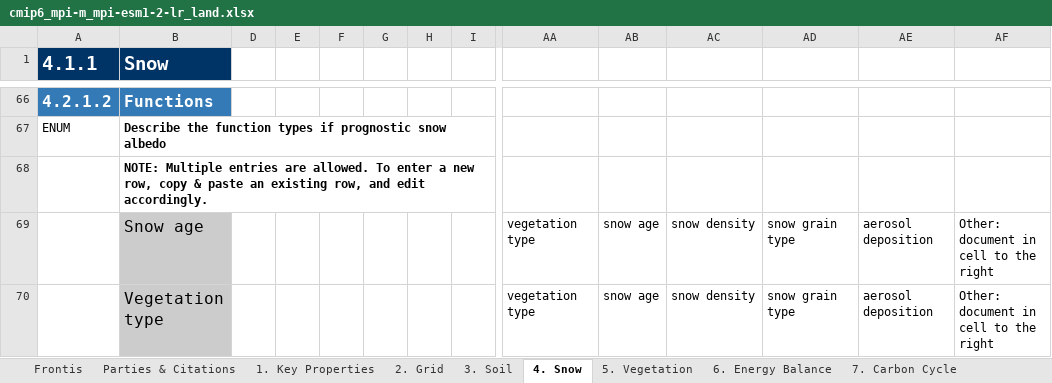
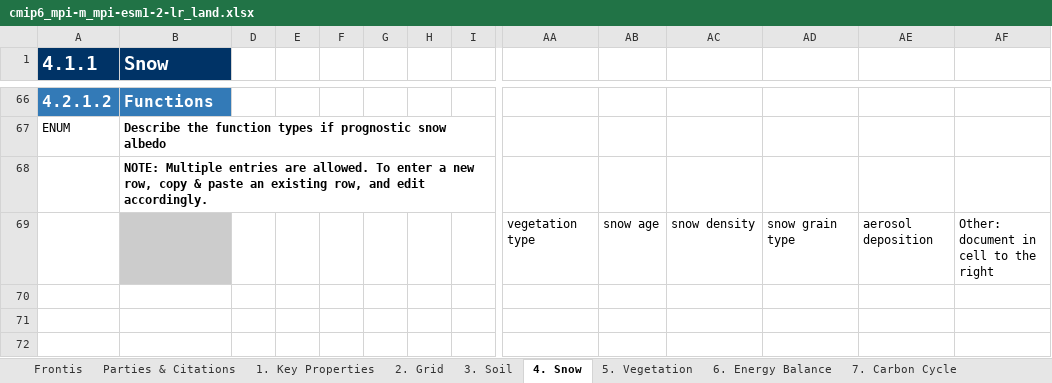
Before and after one commit to ES-DOC-INSTITUTIONAL/mpi-m, an Excel workbook: cmip6/models/mpi-esm1-2-lr/cmip6_mpi-m_mpi-esm1-2-lr_land.xlsx, sheet 4. Snow, drawn as a sheet; only a part is shown, gaps mark what is left out; values as stored, in another font and other column widths than the file's, no borders; rows hold the shown columns only; the diff names each change by its address in the sheet, - before the commit and + after, or states it on an @@ line.

```diff
--- a/cmip6/models/mpi-esm1-2-lr/cmip6_mpi-m_mpi-esm1-2-lr_land.xlsx (sheet 4. Snow)
+++ b/cmip6/models/mpi-esm1-2-lr/cmip6_mpi-m_mpi-esm1-2-lr_land.xlsx (sheet 4. Snow)
-B69 (Snow): Snow age
+B69 (Snow): (empty)
-row 70:  | Vegetation type |  |  |  |  |  |  | vegetation type | snow age | snow density | snow grain type | aerosol deposition | Other: document in cell to the right
```
Also changed, not shown: sheet 6. Energy Balance, sheet 9. River Routing, cmip6/models/icon-esm-lr/cmip6_mpi-m_icon-esm-lr_toplevel.xlsx, cmip6/models/mpi-esm1-2-lr/cmip6_mpi-m_mpi-esm1-2-lr_atmos.xlsx, 35 other files.
